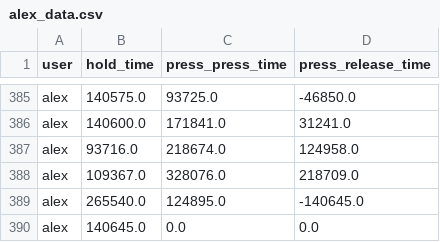
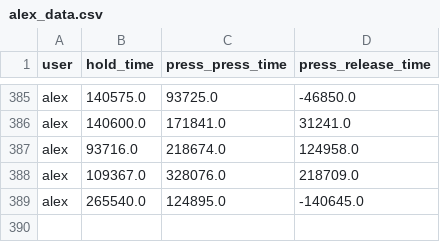
Before and after one commit to abremard/OT2_Data_Mining, a CSV file: datasets/key_based/alex_data.csv, drawn as a sheet; only a part is shown, gaps mark what is left out; the diff names each change by its address in the sheet, - before the commit and + after, or states it on an @@ line.

```diff
--- a/datasets/key_based/alex_data.csv
+++ b/datasets/key_based/alex_data.csv
-row 390: alex | 140645.0 | 0.0 | 0.0
```
Also changed, not shown: datasets/key_based/stefan_data.csv, datasets/key_based/zihao_data.csv, 6 other files.
